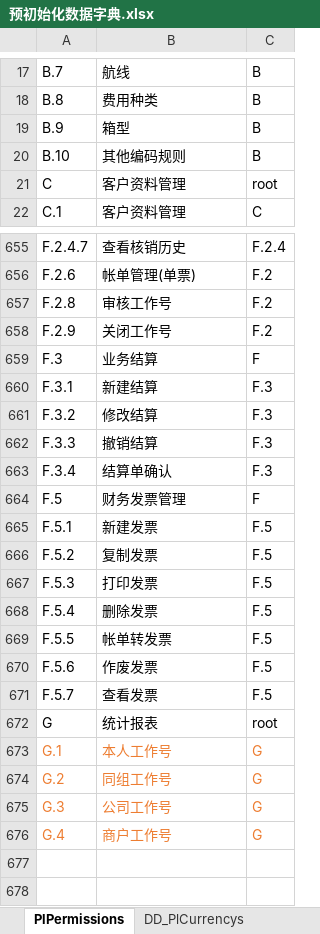
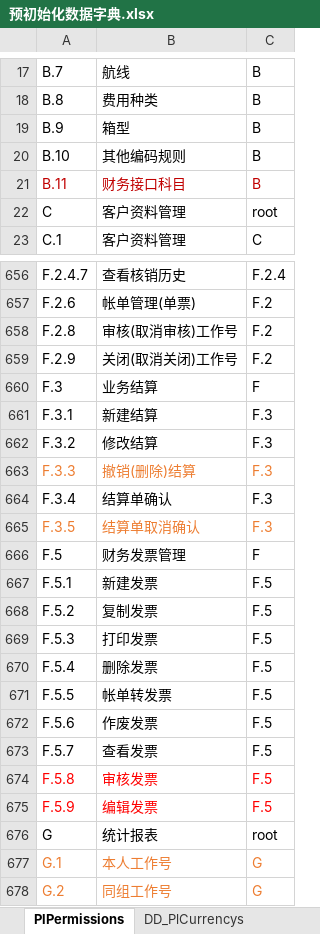
Before and after one commit to ourworldcn/PowerLms, an Excel workbook: PowerLmsData/系统资源/预初始化数据字典.xlsx, sheet PlPermissions, drawn as a sheet; only a part is shown, gaps mark what is left out; the shorter side is filled out with more unchanged rows; values as stored, in another font and other column widths than the file's, no borders; addresses are those after the commit; the diff names each change by its address in the sheet, - before the commit and + after, or states it on an @@ line.

```diff
--- a/PowerLmsData/系统资源/预初始化数据字典.xlsx (sheet PlPermissions)
+++ b/PowerLmsData/系统资源/预初始化数据字典.xlsx (sheet PlPermissions)
+row 21: B.11 | 财务接口科目 | B
-B658: 审核工作号
+B658: 审核(取消审核)工作号
-B659: 关闭工作号
+B659: 关闭(取消关闭)工作号
-A663:C663 text colour: black
+A663:C663 text colour: #ED7D31
-B663: 撤销结算
+B663: 撤销(删除)结算
+row 665: F.3.5 | 结算单取消确认 | F.3
+row 674: F.5.8 | 审核发票 | F.5
+row 675: F.5.9 | 编辑发票 | F.5
```
Also changed, not shown: 1 other file.
